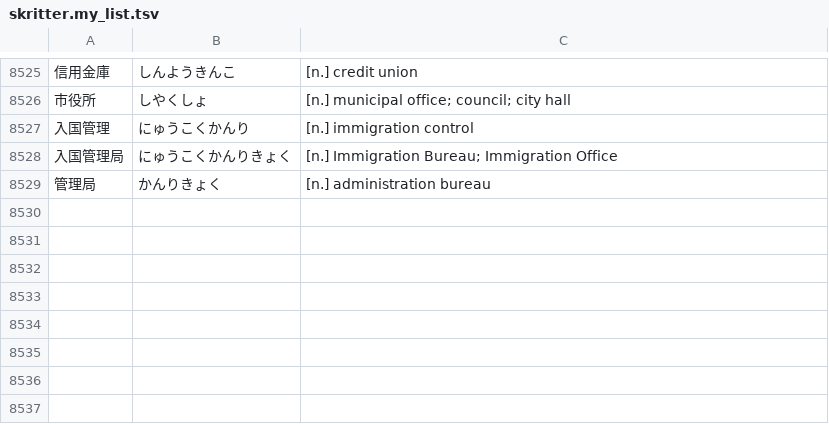
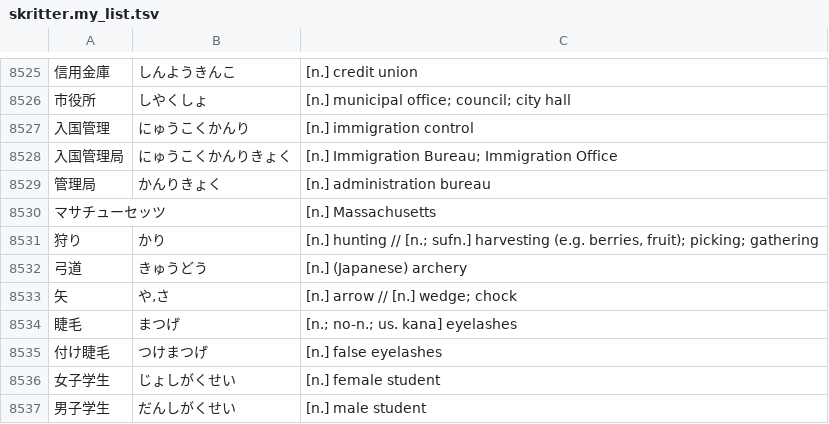
Before and after one commit to attilammagyar/jp-flashcards, a TSV file: skritter/skritter.my_list.tsv, drawn as a sheet; only a part is shown, gaps mark what is left out.

Commit message:
add words to Skritter from NHK Easy News

```diff
--- a/skritter/skritter.my_list.tsv
+++ b/skritter/skritter.my_list.tsv
@@ -8529 +8529,9 @@
 管理局	かんりきょく	[n.] administration bureau
+マサチューセッツ		[n.] Massachusetts
+狩り	かり	[n.] hunting // [n.; sufn.] harvesting (e.g. berries, fruit); picking; gathering
+弓道	きゅうどう	[n.] (Japanese) archery
+矢	や,さ	[n.] arrow // [n.] wedge; chock
+睫毛	まつげ	[n.; no-n.; us. kana] eyelashes
+付け睫毛	つけまつげ	[n.] false eyelashes
+女子学生	じょしがくせい	[n.] female student
+男子学生	だんしがくせい	[n.] male student
```
Also changed, not shown: skritter/yomikata_blacklist.tsv.
